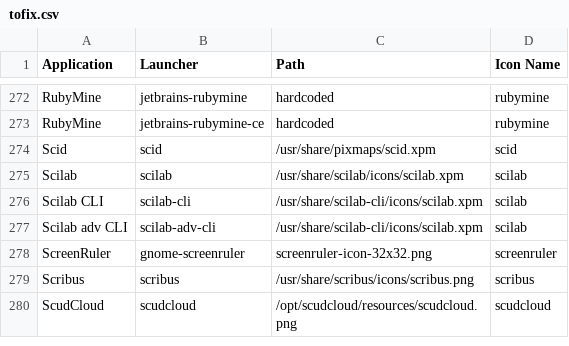
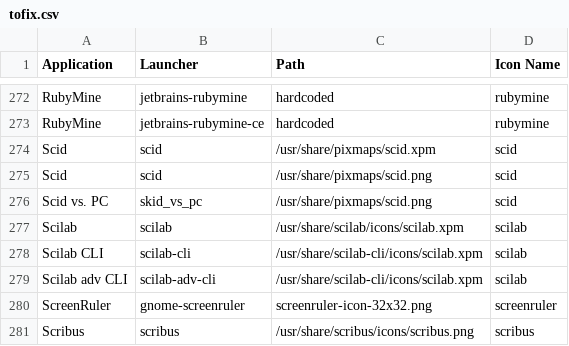
Before and after one commit to Foggalong/hardcode-fixer, a CSV file: tofix.csv, drawn as a sheet; only a part is shown, gaps mark what is left out; the shorter side is filled out with more unchanged rows; the diff names each change by its address in the sheet, - before the commit and + after, or states it on an @@ line.

Commit message:
2 more fixes for Scid

```diff
--- a/tofix.csv
+++ b/tofix.csv
+row 275: Scid | scid | /usr/share/pixmaps/scid.png | scid
+row 276: Scid vs. PC | skid_vs_pc | /usr/share/pixmaps/scid.png | scid
```
